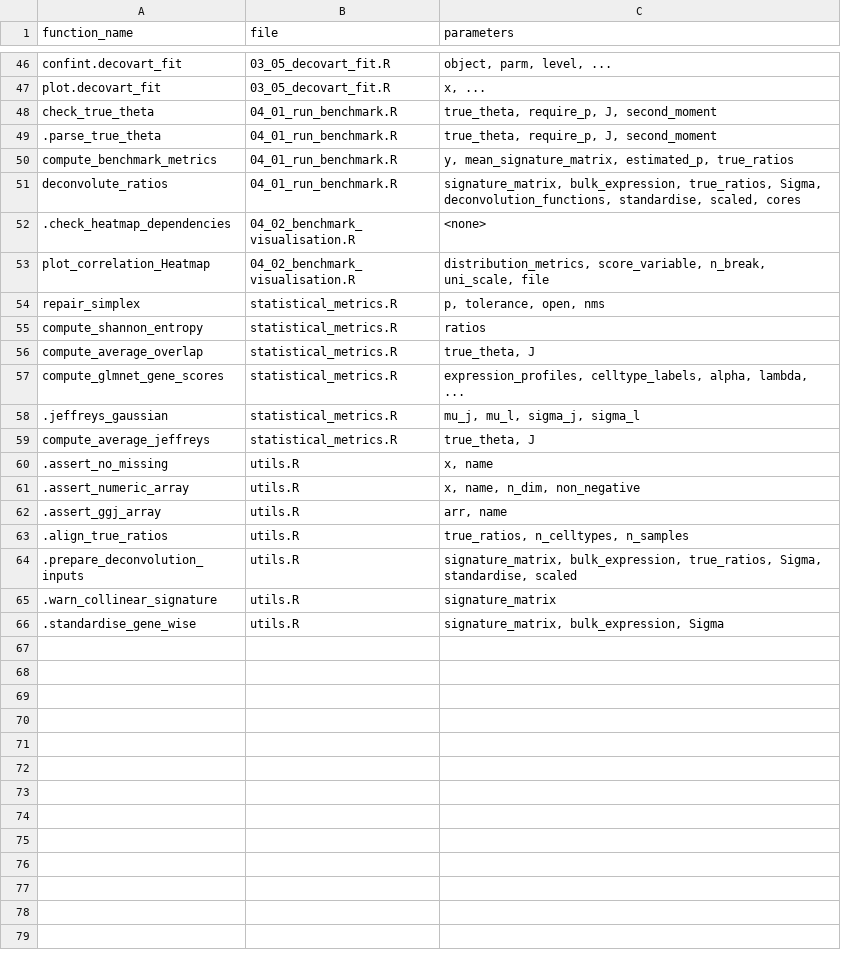
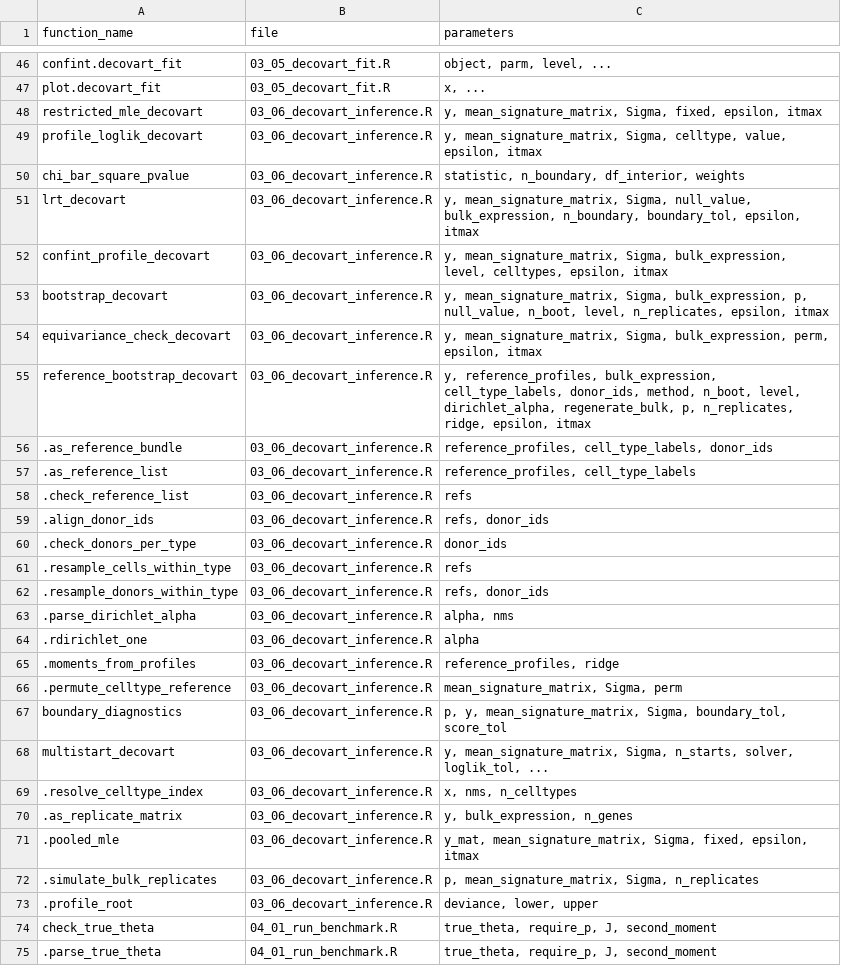
Before and after one commit to bastienchassagnol/DeCovarT, a CSV file: output/package_network/decovart_functions.csv, drawn as a sheet; only a part is shown, gaps mark what is left out; the shorter side is filled out with more unchanged rows; the diff covers the shown part only; the diff names each change by its address in the sheet, - before the commit and + after, or states it on an @@ line.

Commit message:
Refactor simulation benchmarking and update pkgdown documentation
- Introduced a new function `run_simulation_benchmark()` to streamline the simulation of bulk mixtures and benchmarking of deconvolution algorithms, replacing the deprecated `benchmark_bivariate_gaussian_convolutions()`.
- Updated the pkgdown configuration to reflect the new function and its usage, enhancing the clarity of the documentation.
- Removed the old benchmark function documentation and added new documentation for `run_simulation_benchmark()`, ensuring users have access to the latest features and examples.
- Added new dependencies for parallel processing with `furrr` and `future`, improving the performance of simulation scenarios.

These changes enhance the functionality and usability of the DeCovarT package, providing users with a more efficient and well-documented simulation benchmarking process.

```diff
--- a/output/package_network/decovart_functions.csv
+++ b/output/package_network/decovart_functions.csv
+row 48: restricted_mle_decovart | 03_06_decovart_inference.R | y, mean_signature_matrix, Sigma, fixed, epsilon, itmax
+row 49: profile_loglik_decovart | 03_06_decovart_inference.R | y, mean_signature_matrix, Sigma, celltype, value, epsilon, itmax
+row 50: chi_bar_square_pvalue | 03_06_decovart_inference.R | statistic, n_boundary, df_interior, weights
+row 51: lrt_decovart | 03_06_decovart_inference.R | y, mean_signature_matrix, Sigma, null_value, bulk_expression, n_boundary, boundary_tol, epsilon, itmax
+row 52: confint_profile_decovart | 03_06_decovart_inference.R | y, mean_signature_matrix, Sigma, bulk_expression, level, celltypes, epsilon, itmax
+row 53: bootstrap_decovart | 03_06_decovart_inference.R | y, mean_signature_matrix, Sigma, bulk_expression, p, null_value, n_boot, level, n_replicates, epsilon, itmax
+row 54: equivariance_check_decovart | 03_06_decovart_inference.R | y, mean_signature_matrix, Sigma, bulk_expression, perm, epsilon, itmax
+row 55: reference_bootstrap_decovart | 03_06_decovart_inference.R | y, reference_profiles, bulk_expression, cell_type_labels, donor_ids, method, n_boot, level, dirichlet_alpha, regenerate_bulk, p, n_replicates, ridge, epsilon, itmax
+row 56: .as_reference_bundle | 03_06_decovart_inference.R | reference_profiles, cell_type_labels, donor_ids
+row 57: .as_reference_list | 03_06_decovart_inference.R | reference_profiles, cell_type_labels
+row 58: .check_reference_list | 03_06_decovart_inference.R | refs
+row 59: .align_donor_ids | 03_06_decovart_inference.R | refs, donor_ids
+row 60: .check_donors_per_type | 03_06_decovart_inference.R | donor_ids
+row 61: .resample_cells_within_type | 03_06_decovart_inference.R | refs
+row 62: .resample_donors_within_type | 03_06_decovart_inference.R | refs, donor_ids
+row 63: .parse_dirichlet_alpha | 03_06_decovart_inference.R | alpha, nms
+row 64: .rdirichlet_one | 03_06_decovart_inference.R | alpha
+row 65: .moments_from_profiles | 03_06_decovart_inference.R | reference_profiles, ridge
+row 66: .permute_celltype_reference | 03_06_decovart_inference.R | mean_signature_matrix, Sigma, perm
+row 67: boundary_diagnostics | 03_06_decovart_inference.R | p, y, mean_signature_matrix, Sigma, boundary_tol, score_tol
+row 68: multistart_decovart | 03_06_decovart_inference.R | y, mean_signature_matrix, Sigma, n_starts, solver, loglik_tol, ...
+row 69: .resolve_celltype_index | 03_06_decovart_inference.R | x, nms, n_celltypes
+row 70: .as_replicate_matrix | 03_06_decovart_inference.R | y, bulk_expression, n_genes
+row 71: .pooled_mle | 03_06_decovart_inference.R | y_mat, mean_signature_matrix, Sigma, fixed, epsilon, itmax
+row 72: .simulate_bulk_replicates | 03_06_decovart_inference.R | p, mean_signature_matrix, Sigma, n_replicates
+row 73: .profile_root | 03_06_decovart_inference.R | deviance, lower, upper
```
Also changed, not shown: 5 added rows and 1 edited cell elsewhere in this file, 23 other files.
